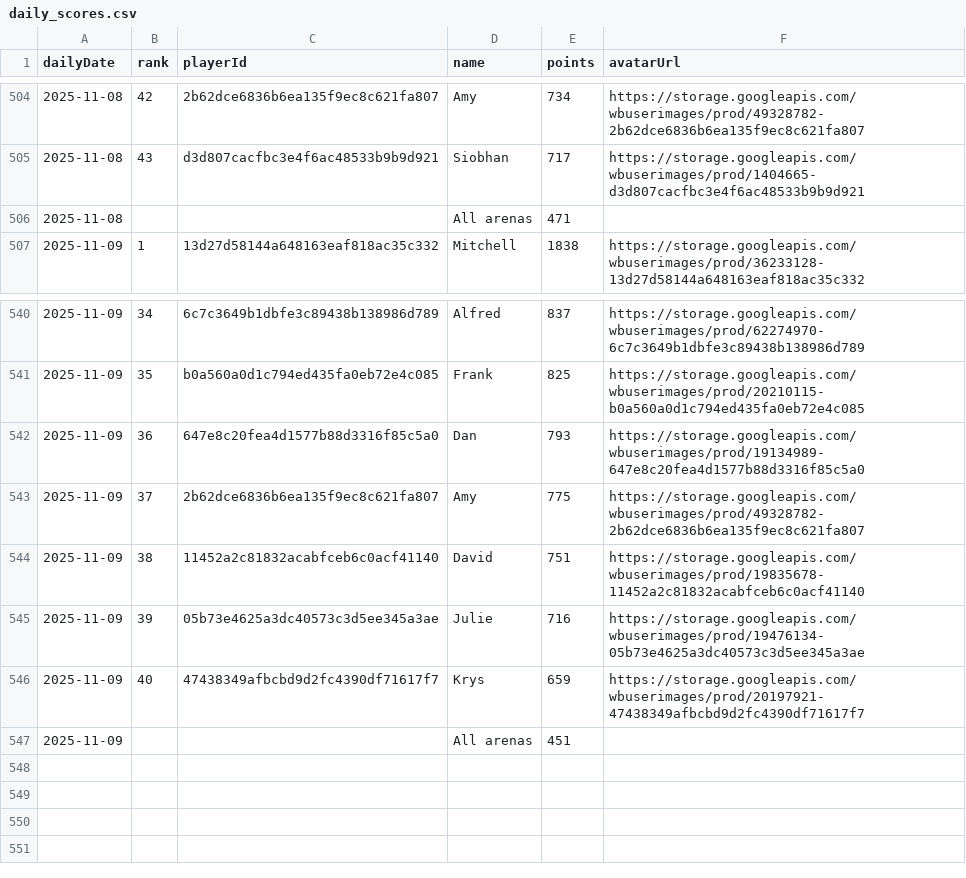
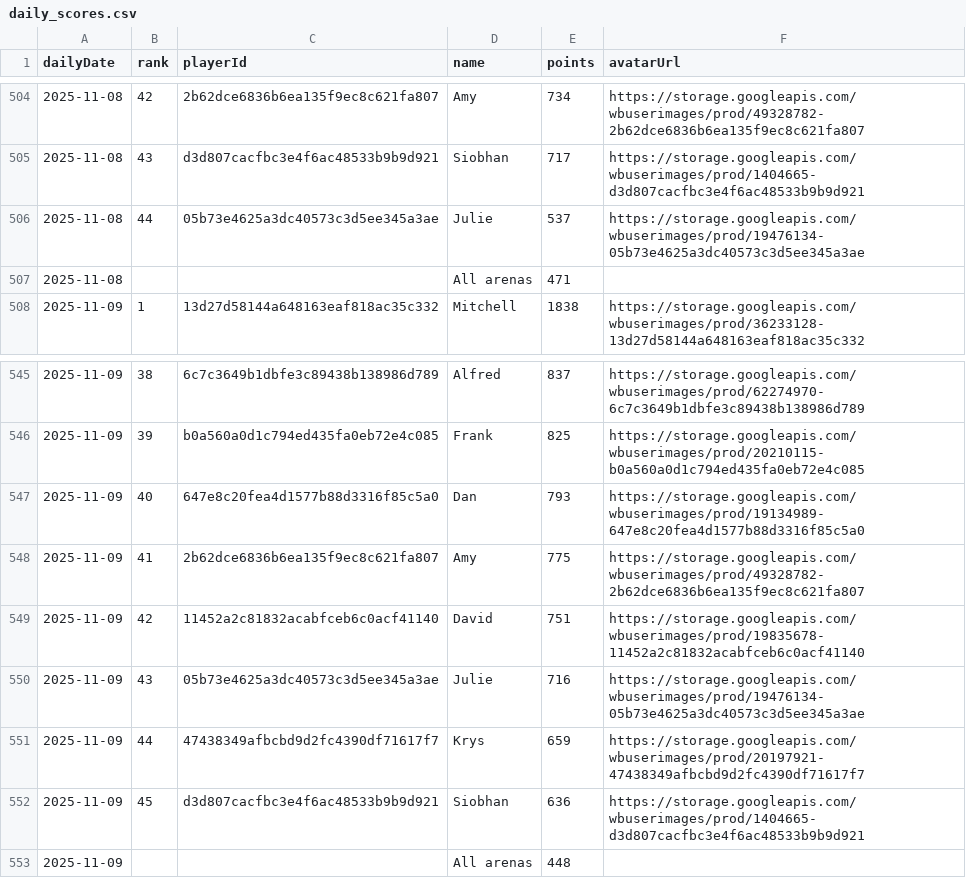
Before and after one commit to petrus1732/wordblitz, a CSV file: wordblitz-site/public/data/daily_scores.csv, drawn as a sheet; only a part is shown, gaps mark what is left out; the diff covers the shown part only.

```diff
--- a/wordblitz-site/public/data/daily_scores.csv
+++ b/wordblitz-site/public/data/daily_scores.csv
@@ -505,2 +505,3 @@ dailyDate,rank,playerId,name,points,avatarUrl
 2025-11-08,43,d3d807cacfbc3e4f6ac48533b9b9d921,"Siobhan",717,https://storage.googleapis.com/wbuserimages/prod/1404665-d3d807cacfbc3e4f6ac48533b9b9d921
+2025-11-08,44,05b73e4625a3dc40573c3d5ee345a3ae,"Julie",537,https://storage.googleapis.com/wbuserimages/prod/19476134-05b73e4625a3dc40573c3d5ee345a3ae
 2025-11-08,,,"All arenas",471,
@@ -540,8 +545,9 @@ dailyDate,rank,playerId,name,points,avatarUrl
-2025-11-09,34,6c7c3649b1dbfe3c89438b138986d789,"Alfred",837,https://storage.googleapis.com/wbuserimages/prod/62274970-6c7c3649b1dbfe3c89438b138986d789
-2025-11-09,35,b0a560a0d1c794ed435fa0eb72e4c085,"Frank",825,https://storage.googleapis.com/wbuserimages/prod/20210115-b0a560a0d1c794ed435fa0eb72e4c085
-2025-11-09,36,647e8c20fea4d1577b88d3316f85c5a0,"Dan",793,https://storage.googleapis.com/wbuserimages/prod/19134989-647e8c20fea4d1577b88d3316f85c5a0
-2025-11-09,37,2b62dce6836b6ea135f9ec8c621fa807,"Amy",775,https://storage.googleapis.com/wbuserimages/prod/49328782-2b62dce6836b6ea135f9ec8c621fa807
-2025-11-09,38,11452a2c81832acabfceb6c0acf41140,"David",751,https://storage.googleapis.com/wbuserimages/prod/19835678-11452a2c81832acabfceb6c0acf41140
-2025-11-09,39,05b73e4625a3dc40573c3d5ee345a3ae,"Julie",716,https://storage.googleapis.com/wbuserimages/prod/19476134-05b73e4625a3dc40573c3d5ee345a3ae
-2025-11-09,40,47438349afbcbd9d2fc4390df71617f7,"Krys",659,https://storage.googleapis.com/wbuserimages/prod/20197921-47438349afbcbd9d2fc4390df71617f7
-2025-11-09,,,"All arenas",451,
+2025-11-09,38,6c7c3649b1dbfe3c89438b138986d789,"Alfred",837,https://storage.googleapis.com/wbuserimages/prod/62274970-6c7c3649b1dbfe3c89438b138986d789
+2025-11-09,39,b0a560a0d1c794ed435fa0eb72e4c085,"Frank",825,https://storage.googleapis.com/wbuserimages/prod/20210115-b0a560a0d1c794ed435fa0eb72e4c085
+2025-11-09,40,647e8c20fea4d1577b88d3316f85c5a0,"Dan",793,https://storage.googleapis.com/wbuserimages/prod/19134989-647e8c20fea4d1577b88d3316f85c5a0
+2025-11-09,41,2b62dce6836b6ea135f9ec8c621fa807,"Amy",775,https://storage.googleapis.com/wbuserimages/prod/49328782-2b62dce6836b6ea135f9ec8c621fa807
+2025-11-09,42,11452a2c81832acabfceb6c0acf41140,"David",751,https://storage.googleapis.com/wbuserimages/prod/19835678-11452a2c81832acabfceb6c0acf41140
+2025-11-09,43,05b73e4625a3dc40573c3d5ee345a3ae,"Julie",716,https://storage.googleapis.com/wbuserimages/prod/19476134-05b73e4625a3dc40573c3d5ee345a3ae
+2025-11-09,44,47438349afbcbd9d2fc4390df71617f7,"Krys",659,https://storage.googleapis.com/wbuserimages/prod/20197921-47438349afbcbd9d2fc4390df71617f7
+2025-11-09,45,d3d807cacfbc3e4f6ac48533b9b9d921,"Siobhan",636,https://storage.googleapis.com/wbuserimages/prod/1404665-d3d807cacfbc3e4f6ac48533b9b9d921
+2025-11-09,,,"All arenas",448,
```
Also changed, not shown: 4 added rows and 23 edited cells elsewhere in this file, 15 other files.
